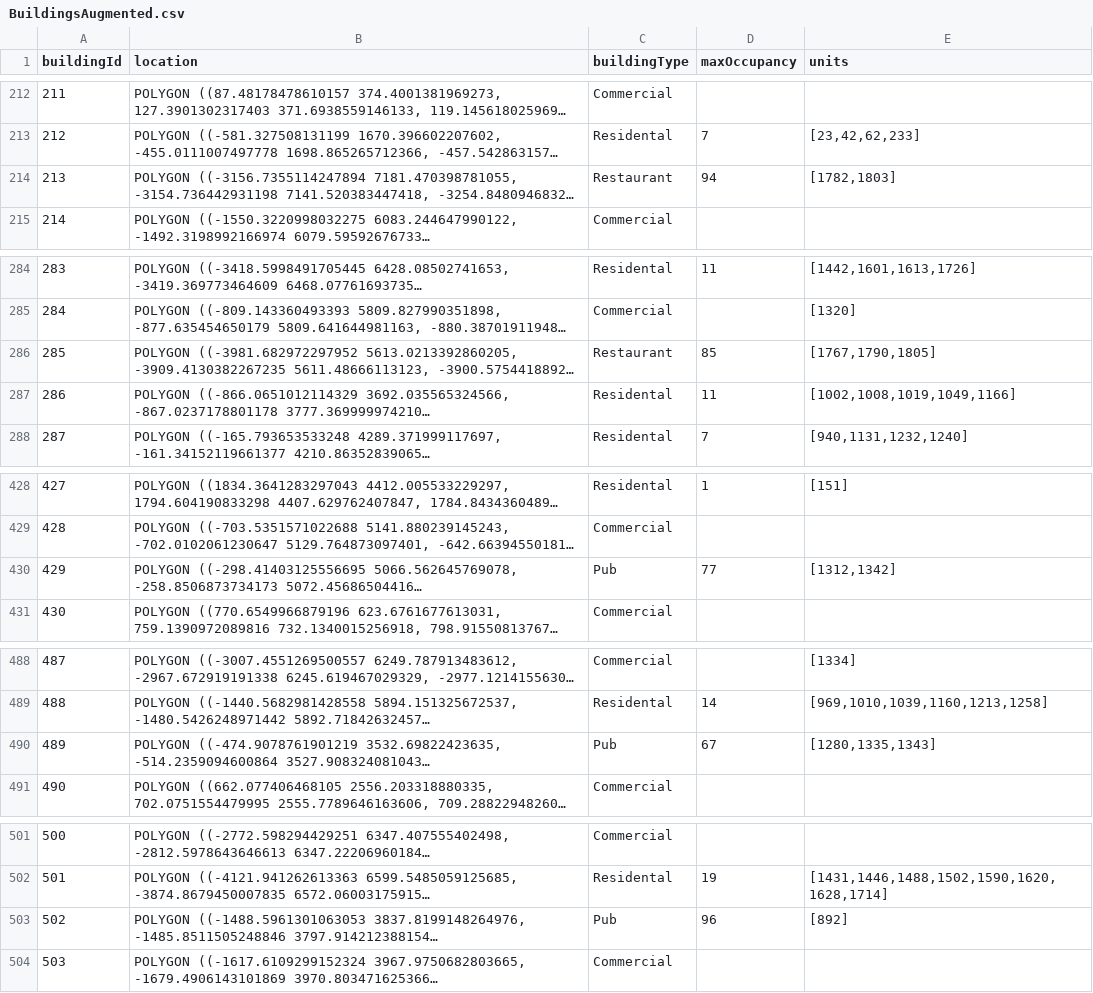
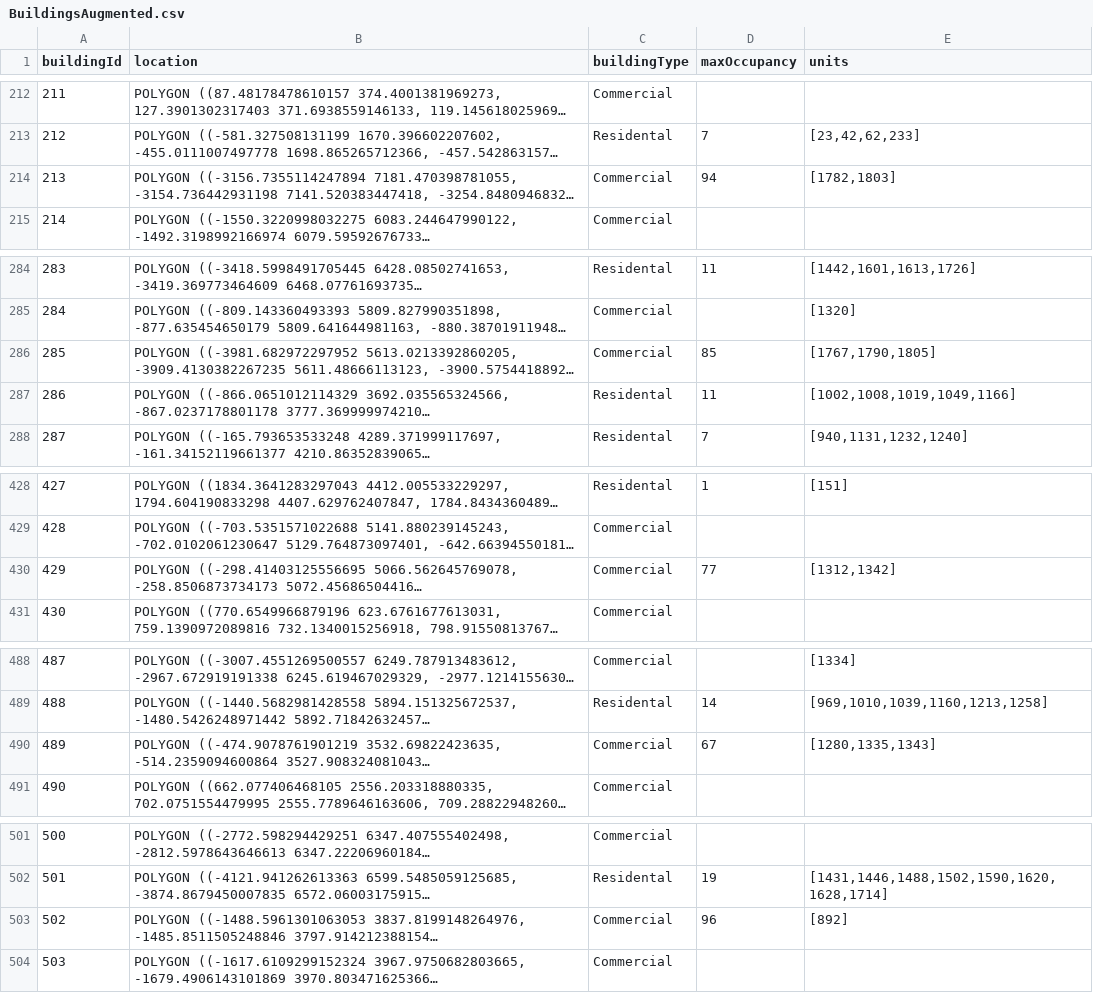
Before and after one commit to alesspalma/VAproject, a CSV file: data/Datasets/Attributes/BuildingsAugmented.csv, drawn as a sheet; only a part is shown, gaps mark what is left out; long unchanged cells end in …; the diff covers the shown part only; the diff names each change by its address in the sheet, - before the commit and + after, or states it on an @@ line.

```diff
--- a/data/Datasets/Attributes/BuildingsAugmented.csv
+++ b/data/Datasets/Attributes/BuildingsAugmented.csv
-C214 (buildingType): Restaurant
+C214 (buildingType): Commercial
-C286 (buildingType): Restaurant
+C286 (buildingType): Commercial
-C430 (buildingType): Pub
+C430 (buildingType): Commercial
-C490 (buildingType): Pub
+C490 (buildingType): Commercial
-C503 (buildingType): Pub
+C503 (buildingType): Commercial
```
Also changed, not shown: 26 edited cells elsewhere in this file, 8 other files.
